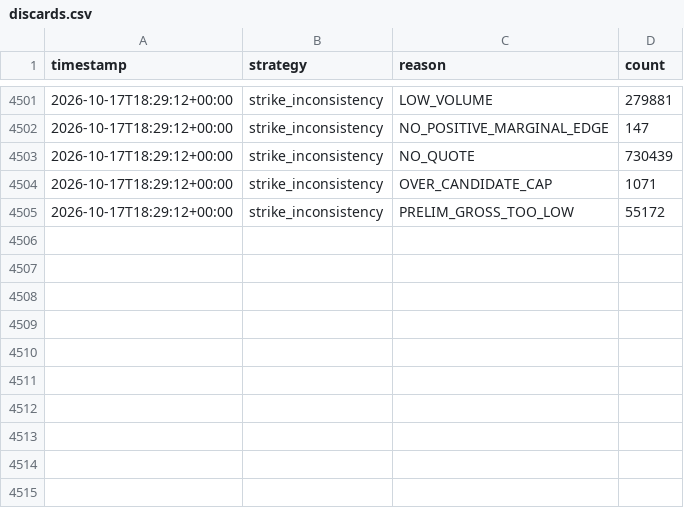
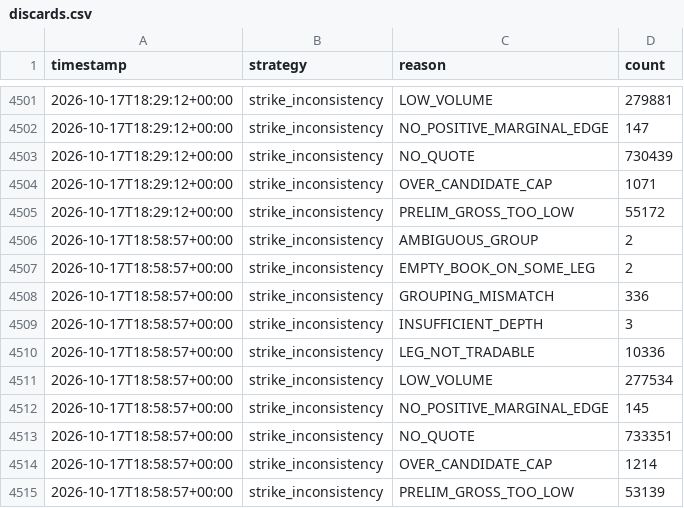
Before and after one commit to alannesper10/Pie-a-pie, a CSV file: data/strategies/strike_inconsistency/discards.csv, drawn as a sheet; only a part is shown, gaps mark what is left out.

```diff
--- a/data/strategies/strike_inconsistency/discards.csv
+++ b/data/strategies/strike_inconsistency/discards.csv
@@ -4505 +4505,11 @@ timestamp,strategy,reason,count
 2026-10-17T18:29:12+00:00,strike_inconsistency,PRELIM_GROSS_TOO_LOW,55172
+2026-10-17T18:58:57+00:00,strike_inconsistency,AMBIGUOUS_GROUP,2
+2026-10-17T18:58:57+00:00,strike_inconsistency,EMPTY_BOOK_ON_SOME_LEG,2
+2026-10-17T18:58:57+00:00,strike_inconsistency,GROUPING_MISMATCH,336
+2026-10-17T18:58:57+00:00,strike_inconsistency,INSUFFICIENT_DEPTH,3
+2026-10-17T18:58:57+00:00,strike_inconsistency,LEG_NOT_TRADABLE,10336
+2026-10-17T18:58:57+00:00,strike_inconsistency,LOW_VOLUME,277534
+2026-10-17T18:58:57+00:00,strike_inconsistency,NO_POSITIVE_MARGINAL_EDGE,145
+2026-10-17T18:58:57+00:00,strike_inconsistency,NO_QUOTE,733351
+2026-10-17T18:58:57+00:00,strike_inconsistency,OVER_CANDIDATE_CAP,1214
+2026-10-17T18:58:57+00:00,strike_inconsistency,PRELIM_GROSS_TOO_LOW,53139
```
Also changed, not shown: data/cycles.csv, data/strategies/buy_all_no/cycles.csv, 7 other files.
